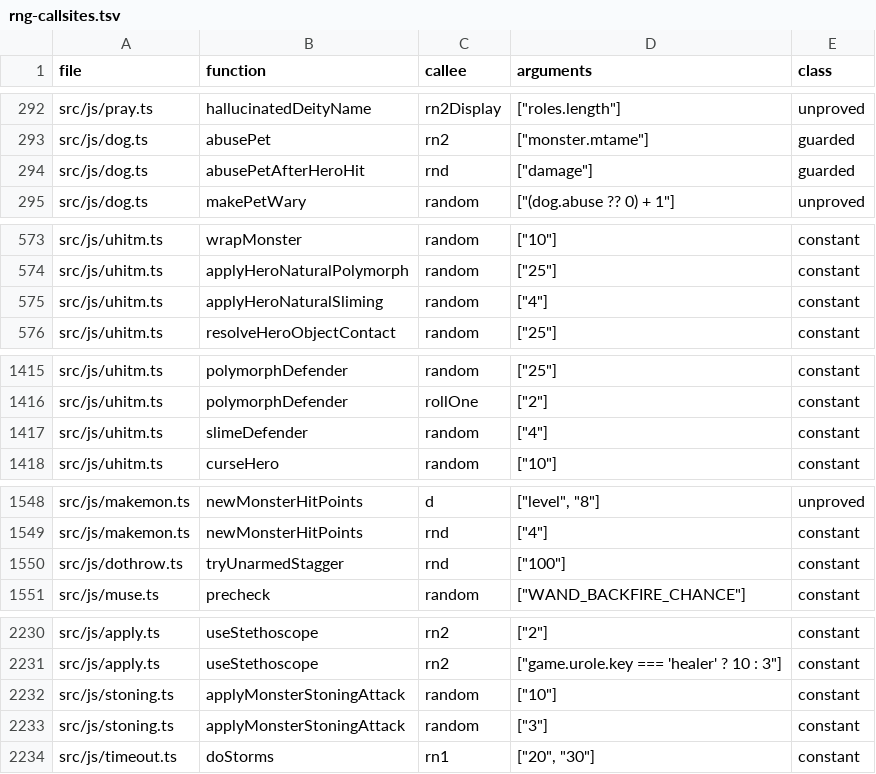
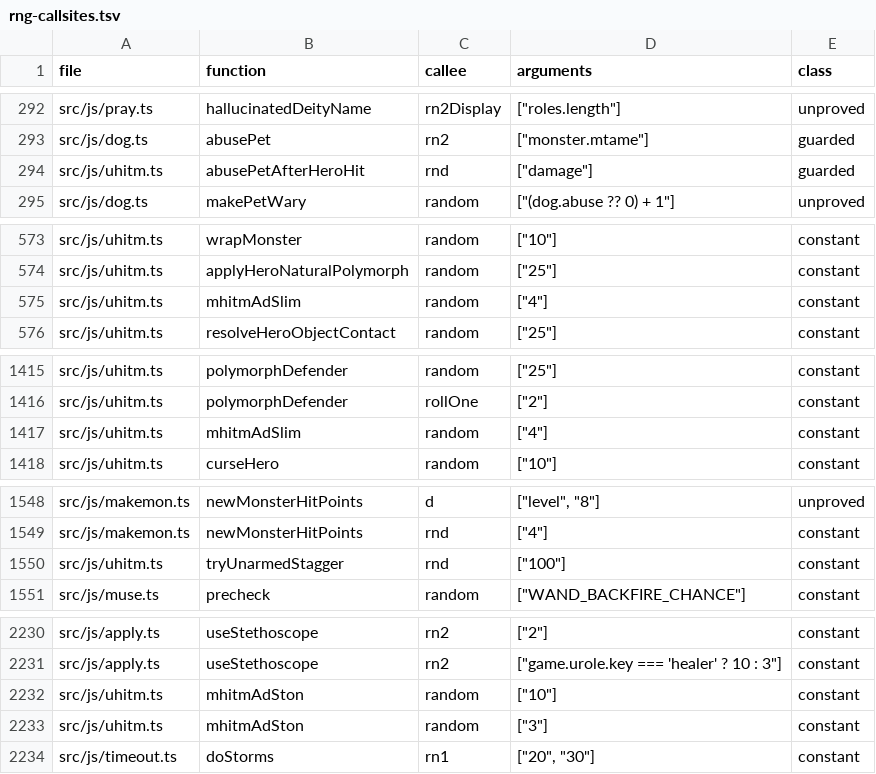
Before and after one commit to daoa0601/teleport-contest, a TSV file: docs/ledger/rng-callsites.tsv, drawn as a sheet; only a part is shown, gaps mark what is left out.

Commit message:
Pin the monster sticky-contact branches and repoint the moved-function ledgers
New monster_sticking_contact behavior test covers mhitm_ad_stck()'s
monster-versus-hero branch: the barbed devil grip line, the cancelled stop
after hitmsg(), and a lichen hold. rng-callsites rows follow the folded
functions into uhitm.ts; review.tsv lines are repointed for the four
modules this branch touched; module-owners regains dothrow.ts as a pure
dothrow.c module.

```diff
--- a/docs/ledger/rng-callsites.tsv
+++ b/docs/ledger/rng-callsites.tsv
@@ -293,3 +293,3 @@ src/js/pray.ts	hallucinatedDeityName	rn2Display	"[""roles.length""]"	unproved
 src/js/dog.ts	abusePet	rn2	"[""monster.mtame""]"	guarded
-src/js/dog.ts	abusePetAfterHeroHit	rnd	"[""damage""]"	guarded
+src/js/uhitm.ts	abusePetAfterHeroHit	rnd	"[""damage""]"	guarded
 src/js/dog.ts	makePetWary	random	"[""(dog.abuse ?? 0) + 1""]"	unproved
@@ -574,3 +574,3 @@ src/js/uhitm.ts	wrapMonster	random	"[""10""]"	constant
 src/js/uhitm.ts	applyHeroNaturalPolymorph	random	"[""25""]"	constant
-src/js/uhitm.ts	applyHeroNaturalSliming	random	"[""4""]"	constant
+src/js/uhitm.ts	mhitmAdSlim	random	"[""4""]"	constant
 src/js/uhitm.ts	resolveHeroObjectContact	random	"[""25""]"	constant
@@ -1416,3 +1416,3 @@ src/js/uhitm.ts	polymorphDefender	random	"[""25""]"	constant
 src/js/uhitm.ts	polymorphDefender	rollOne	"[""2""]"	constant
-src/js/uhitm.ts	slimeDefender	random	"[""4""]"	constant
+src/js/uhitm.ts	mhitmAdSlim	random	"[""4""]"	constant
 src/js/uhitm.ts	curseHero	random	"[""10""]"	constant
@@ -1549,3 +1549,3 @@ src/js/makemon.ts	newMonsterHitPoints	d	"[""level"", ""8""]"	unproved
 src/js/makemon.ts	newMonsterHitPoints	rnd	"[""4""]"	constant
-src/js/dothrow.ts	tryUnarmedStagger	rnd	"[""100""]"	constant
+src/js/uhitm.ts	tryUnarmedStagger	rnd	"[""100""]"	constant
 src/js/muse.ts	precheck	random	"[""WAND_BACKFIRE_CHANCE""]"	constant
@@ -2231,4 +2231,4 @@ src/js/apply.ts	useStethoscope	rn2	"[""2""]"	constant
 src/js/apply.ts	useStethoscope	rn2	"[""game.urole.key === 'healer' ? 10 : 3""]"	constant
-src/js/stoning.ts	applyMonsterStoningAttack	random	"[""10""]"	constant
-src/js/stoning.ts	applyMonsterStoningAttack	random	"[""3""]"	constant
+src/js/uhitm.ts	mhitmAdSton	random	"[""10""]"	constant
+src/js/uhitm.ts	mhitmAdSton	random	"[""3""]"	constant
 src/js/timeout.ts	doStorms	rn1	"[""20"", ""30""]"	constant
```
Also changed, not shown: docs/ledger/module-owners.tsv, verification/callsites/review.tsv, 2 other files.
